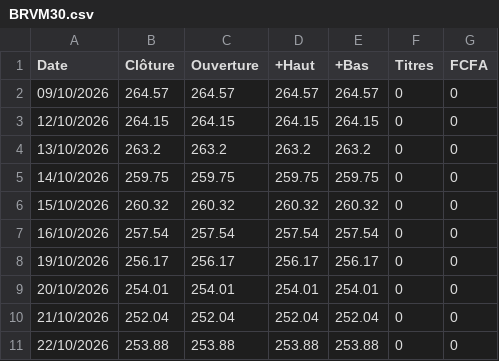
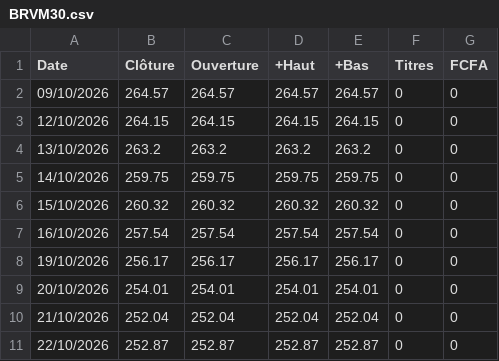
Before and after one commit to ghosht-elphantomo/fofco-brvm-terminal, a CSV file: indices/BRVM30.csv, drawn as a sheet.

```diff
--- a/indices/BRVM30.csv
+++ b/indices/BRVM30.csv
@@ -10,2 +10,2 @@ Date;Clôture;Ouverture;+Haut;+Bas;Titres;FCFA
 21/10/2026;252.04;252.04;252.04;252.04;0;0
-22/10/2026;253.88;253.88;253.88;253.88;0;0
+22/10/2026;252.87;252.87;252.87;252.87;0;0
```
Also changed, not shown: indices/BRVMC.csv, indices/BRVMPR.csv, 1 other file.
